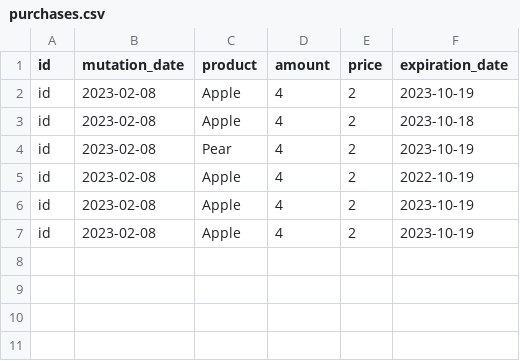
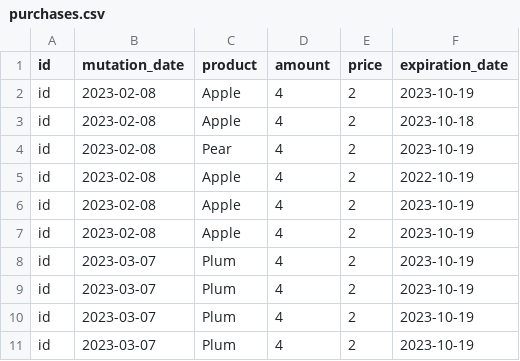
Before and after one commit to lindavos-dot/hello_world, a CSV file: superpy/purchases.csv, drawn as a sheet.

```diff
--- a/superpy/purchases.csv
+++ b/superpy/purchases.csv
@@ -7 +7,5 @@ id,2023-02-08,Apple,4,2,2023-10-19
 id,2023-02-08,Apple,4,2,2023-10-19
+id,2023-03-07,Plum,4,2,2023-10-19
+id,2023-03-07,Plum,4,2,2023-10-19
+id,2023-03-07,Plum,4,2,2023-10-19
+id,2023-03-07,Plum,4,2,2023-10-19
```
Also changed, not shown: 8 other files.
